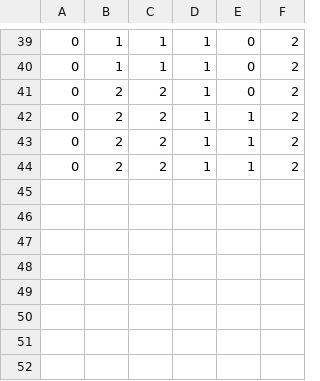
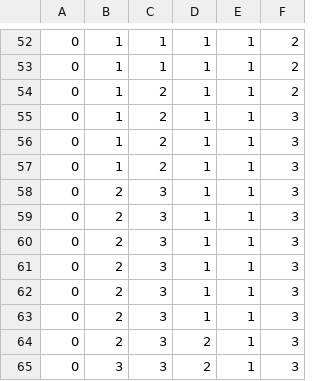
Before and after one commit to PeterEckmann1/aswg-pipeline, a CSV file: performance-data/data.csv, drawn as a sheet; only a part is shown, gaps mark what is left out; the diff covers the shown part only.

```diff
--- a/performance-data/data.csv
+++ b/performance-data/data.csv
@@ -39,6 +52,14 @@
-0,1,1,1,0,2
-0,1,1,1,0,2
-0,2,2,1,0,2
-0,2,2,1,1,2
-0,2,2,1,1,2
-0,2,2,1,1,2
+0,1,1,1,1,2
+0,1,1,1,1,2
+0,1,2,1,1,2
+0,1,2,1,1,3
+0,1,2,1,1,3
+0,1,2,1,1,3
+0,2,3,1,1,3
+0,2,3,1,1,3
+0,2,3,1,1,3
+0,2,3,1,1,3
+0,2,3,1,1,3
+0,2,3,1,1,3
+0,2,3,2,1,3
+0,3,3,2,1,3
```
Also changed, not shown: 13 added rows and 38 edited cells elsewhere in this file, 1 other file.
